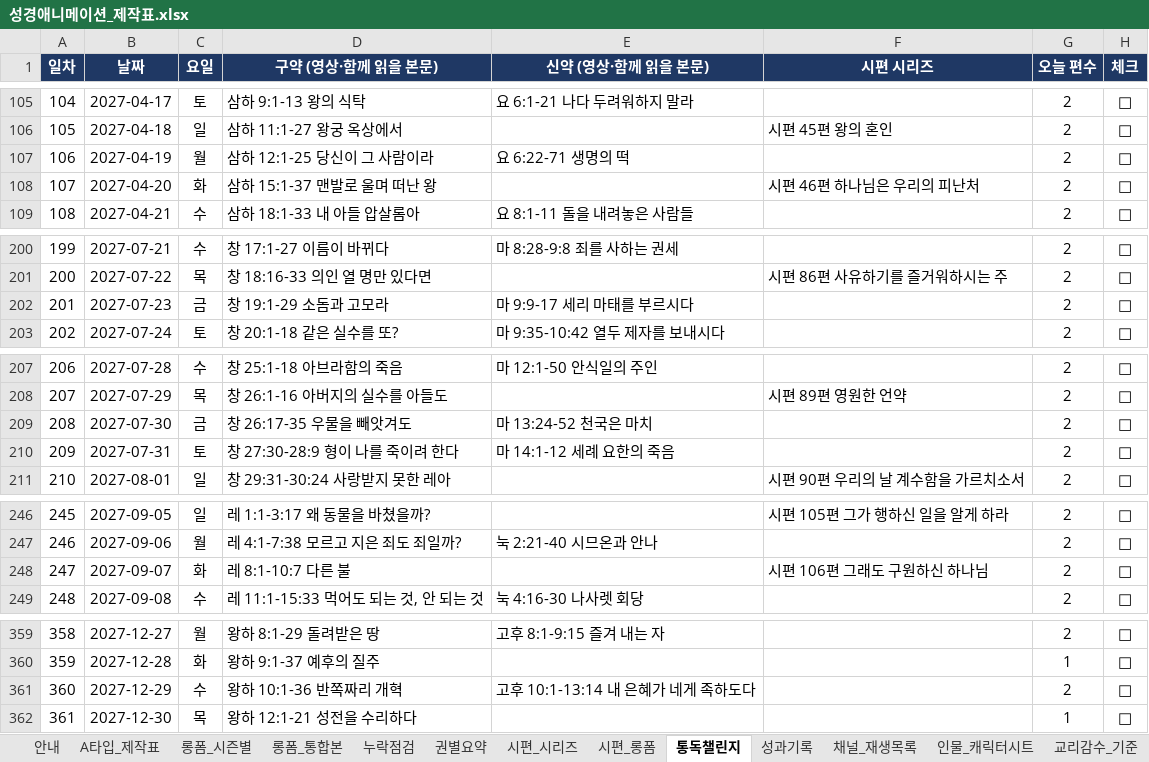
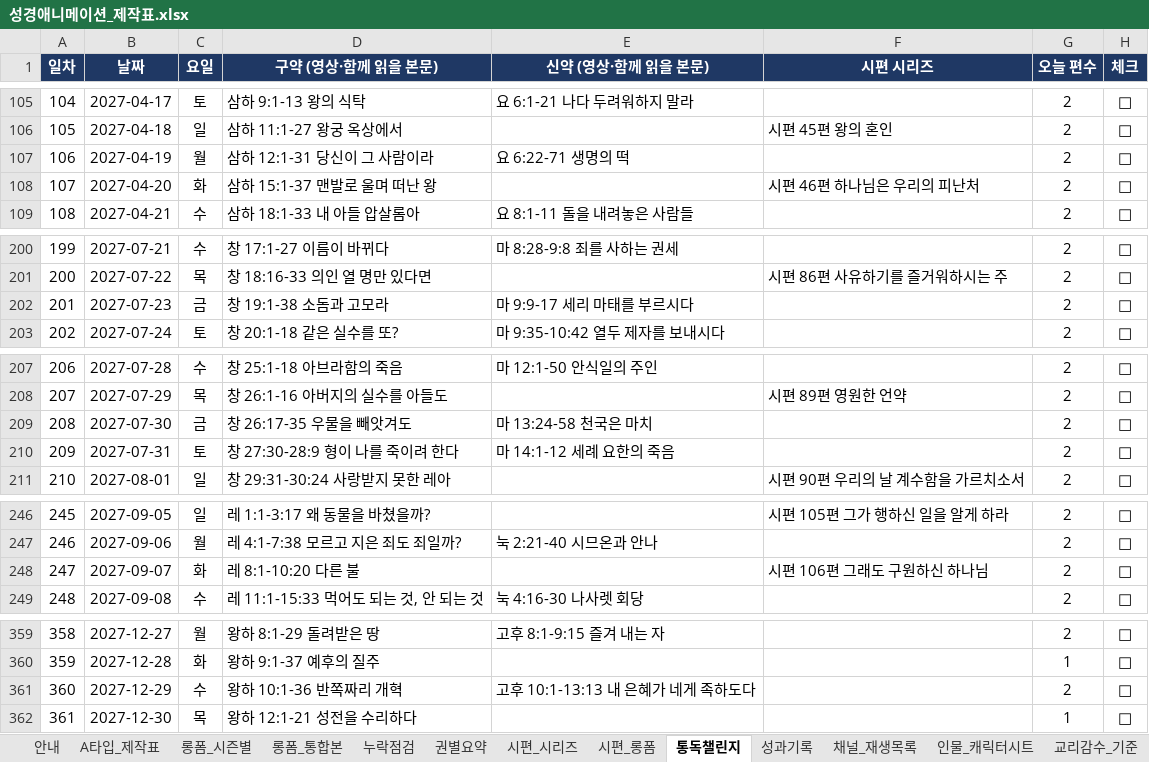
Before and after one commit to philiamose-gif/owner, an Excel workbook: 성경애니메이션_제작표.xlsx, sheet 통독챌린지, drawn as a sheet; only a part is shown, gaps mark what is left out; values as stored, in another font and other column widths than the file's, no borders; the diff names each change by its address in the sheet, - before the commit and + after, or states it on an @@ line.

```diff
--- a/성경애니메이션_제작표.xlsx (sheet 통독챌린지)
+++ b/성경애니메이션_제작표.xlsx (sheet 통독챌린지)
-D107 (구약 (영상·함께 읽을 본문)): 삼하 12:1-25 당신이 그 사람이라
+D107 (구약 (영상·함께 읽을 본문)): 삼하 12:1-31 당신이 그 사람이라
-D202 (구약 (영상·함께 읽을 본문)): 창 19:1-29 소돔과 고모라
+D202 (구약 (영상·함께 읽을 본문)): 창 19:1-38 소돔과 고모라
-E209 (신약 (영상·함께 읽을 본문)): 마 13:24-52 천국은 마치
+E209 (신약 (영상·함께 읽을 본문)): 마 13:24-58 천국은 마치
-D248 (구약 (영상·함께 읽을 본문)): 레 8:1-10:7 다른 불
+D248 (구약 (영상·함께 읽을 본문)): 레 8:1-10:20 다른 불
-E361 (신약 (영상·함께 읽을 본문)): 고후 10:1-13:14 내 은혜가 네게 족하도다
+E361 (신약 (영상·함께 읽을 본문)): 고후 10:1-13:13 내 은혜가 네게 족하도다
```
Also changed, not shown: sheet A타입_제작표, sheet 시편_시리즈, sheet 누락점검, sheet 롱폼_통합본, sheet 롱폼_시즌별, project2/말씀숏폼_제작표.xlsx, 18 other files.
